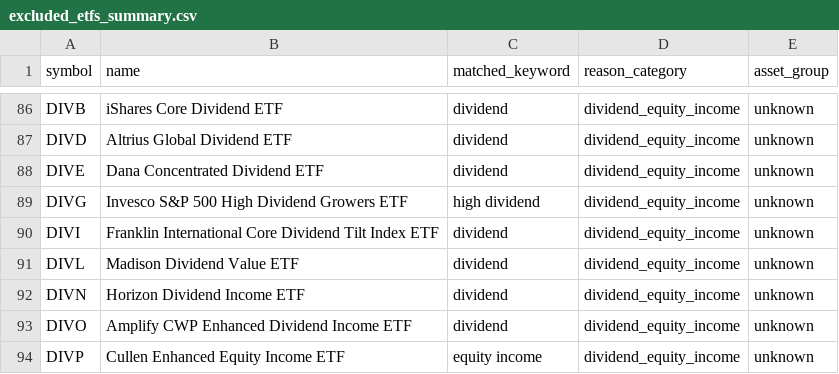
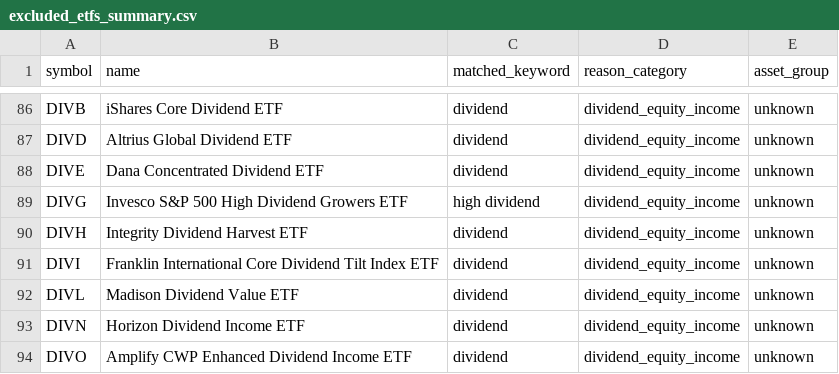
Before and after one commit to goodyyj617/trend-energy-etf-scanner, a CSV file: docs/data/excluded_etfs_summary.csv, drawn as a sheet; only a part is shown, gaps mark what is left out; the shorter side is filled out with more unchanged rows; the diff names each change by its address in the sheet, - before the commit and + after, or states it on an @@ line.

```diff
--- a/docs/data/excluded_etfs_summary.csv
+++ b/docs/data/excluded_etfs_summary.csv
+row 90: DIVH | Integrity Dividend Harvest ETF | dividend | dividend_equity_income | unknown
```
Also changed, not shown: config/aum.csv, docs/data/universe_current.csv, 2 other files.
